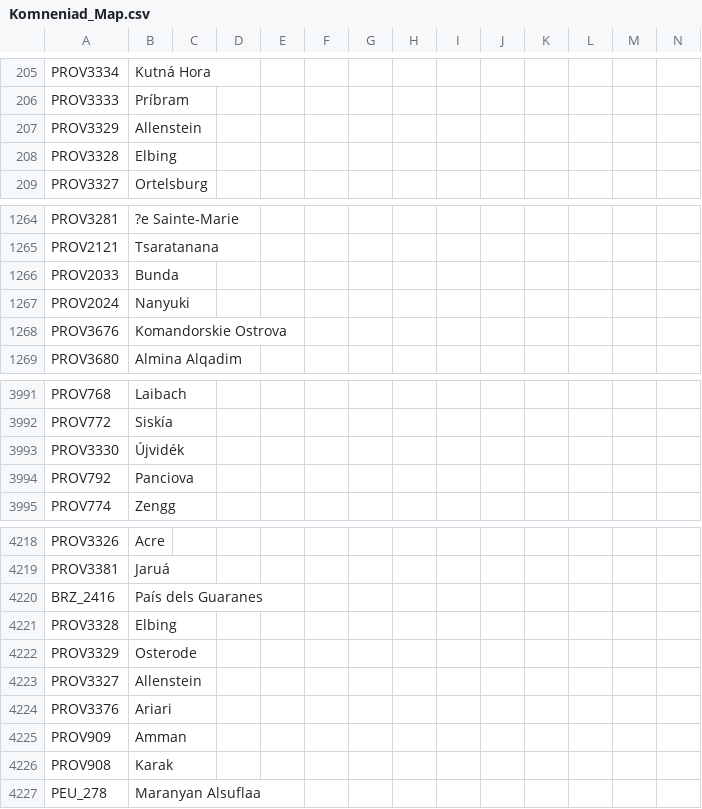
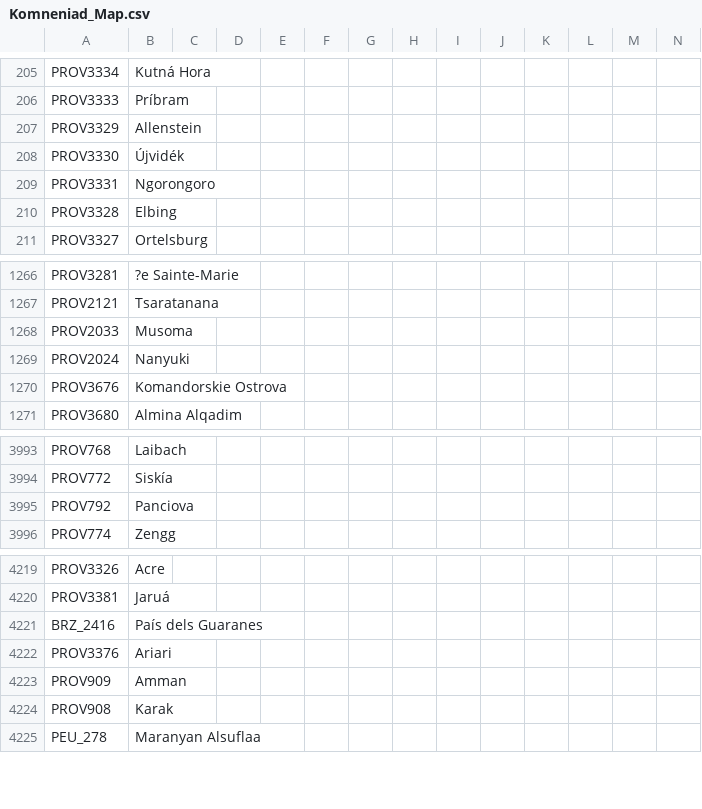
Before and after one commit to vimpelis/The-Komneniad, a CSV file: The Komneniad/localisation/Komneniad_Map.csv, drawn as a sheet; only a part is shown, gaps mark what is left out.

```diff
--- a/The Komneniad/localisation/Komneniad_Map.csv
+++ b/The Komneniad/localisation/Komneniad_Map.csv
@@ -207,2 +207,4 @@ PROV3333;Príbram;;;;;;;;;;;;;
 PROV3329;Allenstein;;;;;;;;;;;;;
+PROV3330;Újvidék;;;;;;;;;;;;;
+PROV3331;Ngorongoro;;;;;;;;;;;;;
 PROV3328;Elbing;;;;;;;;;;;;;
@@ -1265,3 +1267,3 @@ PROV3281;?e Sainte-Marie;;;;;;;;;;;;;
 PROV2121;Tsaratanana;;;;;;;;;;;;;
-PROV2033;Bunda;;;;;;;;;;;;;
+PROV2033;Musoma;;;;;;;;;;;;;
 PROV2024;Nanyuki;;;;;;;;;;;;;
@@ -3992,3 +3994,2 @@ PROV768;Laibach;;;;;;;;;;;;;
 PROV772;Siskía;;;;;;;;;;;;;
-PROV3330;Újvidék;;;;;;;;;;;;;
 PROV792;Panciova;;;;;;;;;;;;;
@@ -4220,5 +4221,2 @@ PROV3381;Jaruá;;;;;;;;;
 BRZ_2416;País dels Guaranes;;;;;;;;;
-PROV3328;Elbing;;;;;;;;;
-PROV3329;Osterode;;;;;;;;;
-PROV3327;Allenstein;;;;;;;;;
 PROV3376;Ariari;;;;;;;;;
```
Also changed, not shown: The Komneniad/localisation/Komneniad_Decisions.csv, 16 other files.
